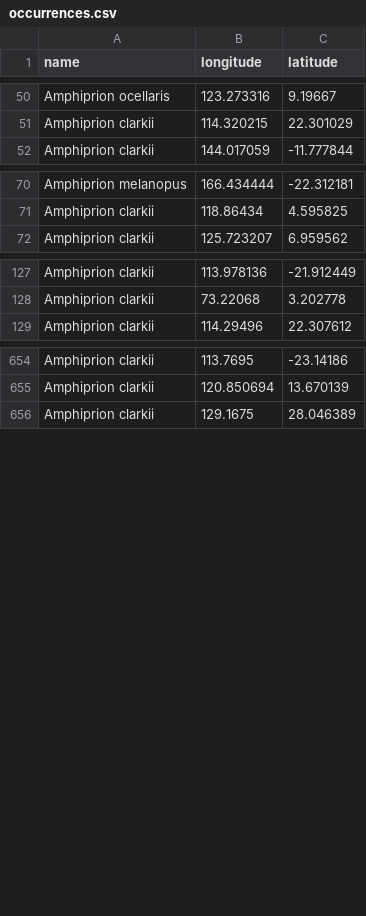
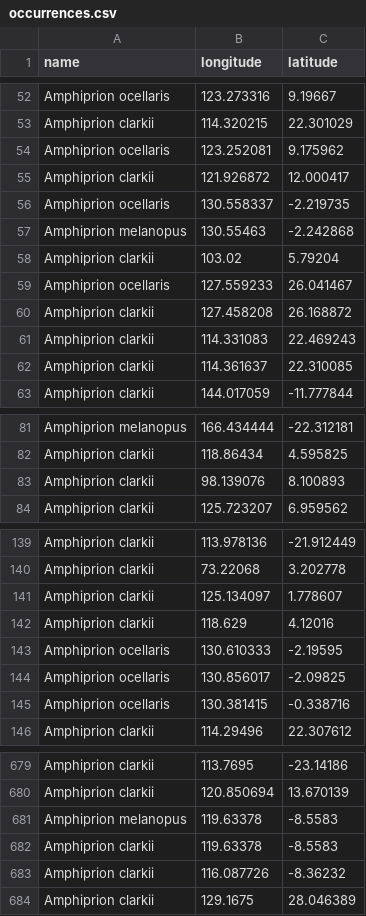
Before and after one commit to DataDrivenEcologicalSynthesis/automation, a CSV file: occurrences.csv, drawn as a sheet; only a part is shown, gaps mark what is left out; the diff covers the shown part only; the diff names each change by its address in the sheet, - before the commit and + after, or states it on an @@ line.

```diff
--- a/occurrences.csv
+++ b/occurrences.csv
+row 54: Amphiprion ocellaris | 123.252081 | 9.175962
+row 55: Amphiprion clarkii | 121.926872 | 12.000417
+row 56: Amphiprion ocellaris | 130.558337 | -2.219735
+row 57: Amphiprion melanopus | 130.55463 | -2.242868
+row 58: Amphiprion clarkii | 103.02 | 5.79204
+row 59: Amphiprion ocellaris | 127.559233 | 26.041467
+row 60: Amphiprion clarkii | 127.458208 | 26.168872
+row 61: Amphiprion clarkii | 114.331083 | 22.469243
+row 62: Amphiprion clarkii | 114.361637 | 22.310085
+row 83: Amphiprion clarkii | 98.139076 | 8.100893
+row 141: Amphiprion clarkii | 125.134097 | 1.778607
+row 142: Amphiprion clarkii | 118.629 | 4.12016
+row 143: Amphiprion ocellaris | 130.610333 | -2.19595
+row 144: Amphiprion ocellaris | 130.856017 | -2.09825
+row 145: Amphiprion ocellaris | 130.381415 | -0.338716
+row 681: Amphiprion melanopus | 119.63378 | -8.5583
+row 682: Amphiprion clarkii | 119.63378 | -8.5583
+row 683: Amphiprion clarkii | 116.087726 | -8.36232
```
Also changed, not shown: 11 added rows and 28 removed rows elsewhere in this file, 1 other file.
